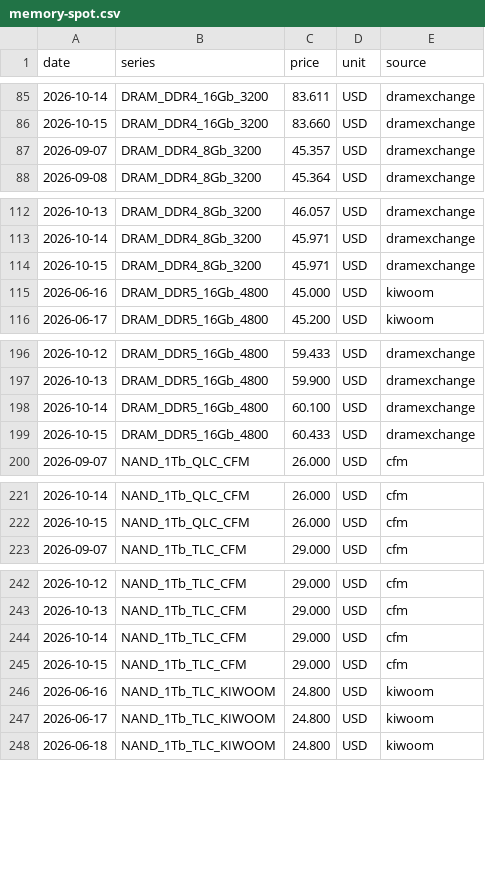
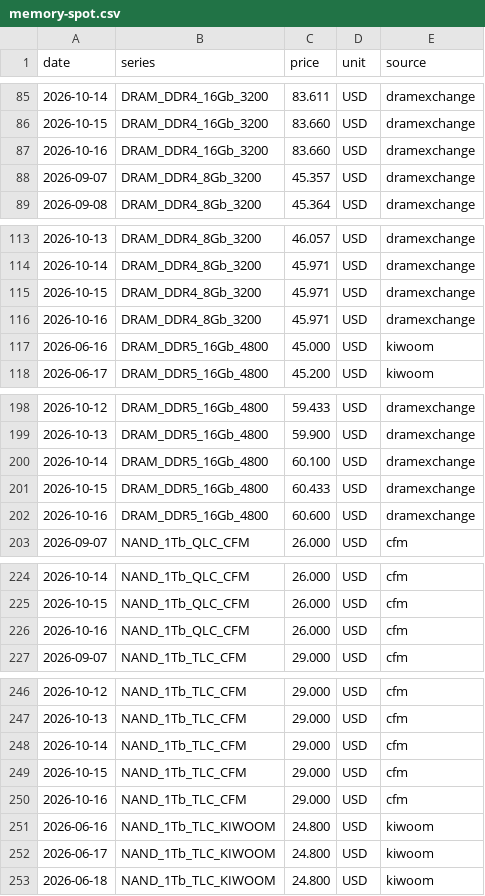
Before and after one commit to KMJ0324/memory_prices, a CSV file: data/memory-spot.csv, drawn as a sheet; only a part is shown, gaps mark what is left out.

```diff
--- a/data/memory-spot.csv
+++ b/data/memory-spot.csv
@@ -86,2 +86,3 @@ date,series,price,unit,source
 2026-10-15,DRAM_DDR4_16Gb_3200,83.660,USD,dramexchange
+2026-10-16,DRAM_DDR4_16Gb_3200,83.660,USD,dramexchange
 2026-09-07,DRAM_DDR4_8Gb_3200,45.357,USD,dramexchange
@@ -114,2 +115,3 @@ date,series,price,unit,source
 2026-10-15,DRAM_DDR4_8Gb_3200,45.971,USD,dramexchange
+2026-10-16,DRAM_DDR4_8Gb_3200,45.971,USD,dramexchange
 2026-06-16,DRAM_DDR5_16Gb_4800,45.000,USD,kiwoom
@@ -199,2 +201,3 @@ date,series,price,unit,source
 2026-10-15,DRAM_DDR5_16Gb_4800,60.433,USD,dramexchange
+2026-10-16,DRAM_DDR5_16Gb_4800,60.600,USD,dramexchange
 2026-09-07,NAND_1Tb_QLC_CFM,26.000,USD,cfm
@@ -222,2 +225,3 @@ date,series,price,unit,source
 2026-10-15,NAND_1Tb_QLC_CFM,26.000,USD,cfm
+2026-10-16,NAND_1Tb_QLC_CFM,26.000,USD,cfm
 2026-09-07,NAND_1Tb_TLC_CFM,29.000,USD,cfm
@@ -245,2 +249,3 @@ date,series,price,unit,source
 2026-10-15,NAND_1Tb_TLC_CFM,29.000,USD,cfm
+2026-10-16,NAND_1Tb_TLC_CFM,29.000,USD,cfm
 2026-06-16,NAND_1Tb_TLC_KIWOOM,24.800,USD,kiwoom
```
Also changed, not shown: 1 other file.
